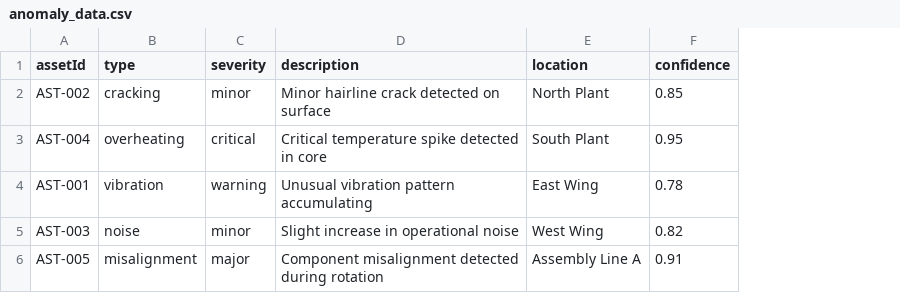
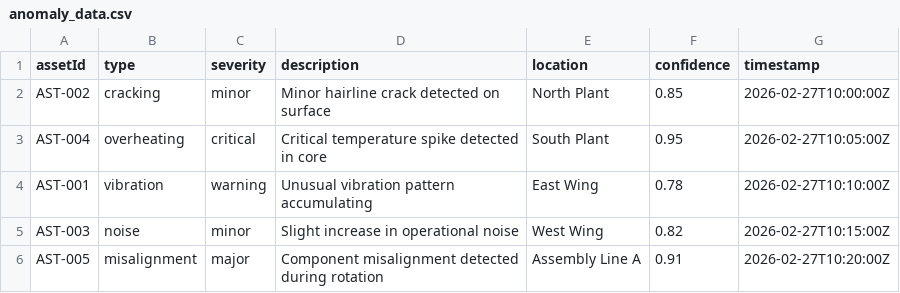
Before and after one commit to shivamskr151/vision-guard, a CSV file: backend/Data/anomaly_data.csv, drawn as a sheet; the diff names each change by its address in the sheet, - before the commit and + after, or states it on an @@ line.

Commit message:
Fix assestId dynamic data, Add Timestamp field in anomaly, Add proper path name in Websocket

```diff
--- a/backend/Data/anomaly_data.csv
+++ b/backend/Data/anomaly_data.csv
+column G (timestamp), rows 2-6: 2026-02-27T10:00:00Z | 2026-02-27T10:05:00Z | 2026-02-27T10:10:00Z | 2026-02-27T10:15:00Z | 2026-02-27T10:20:00Z
```
Also changed, not shown: 10 other files.
